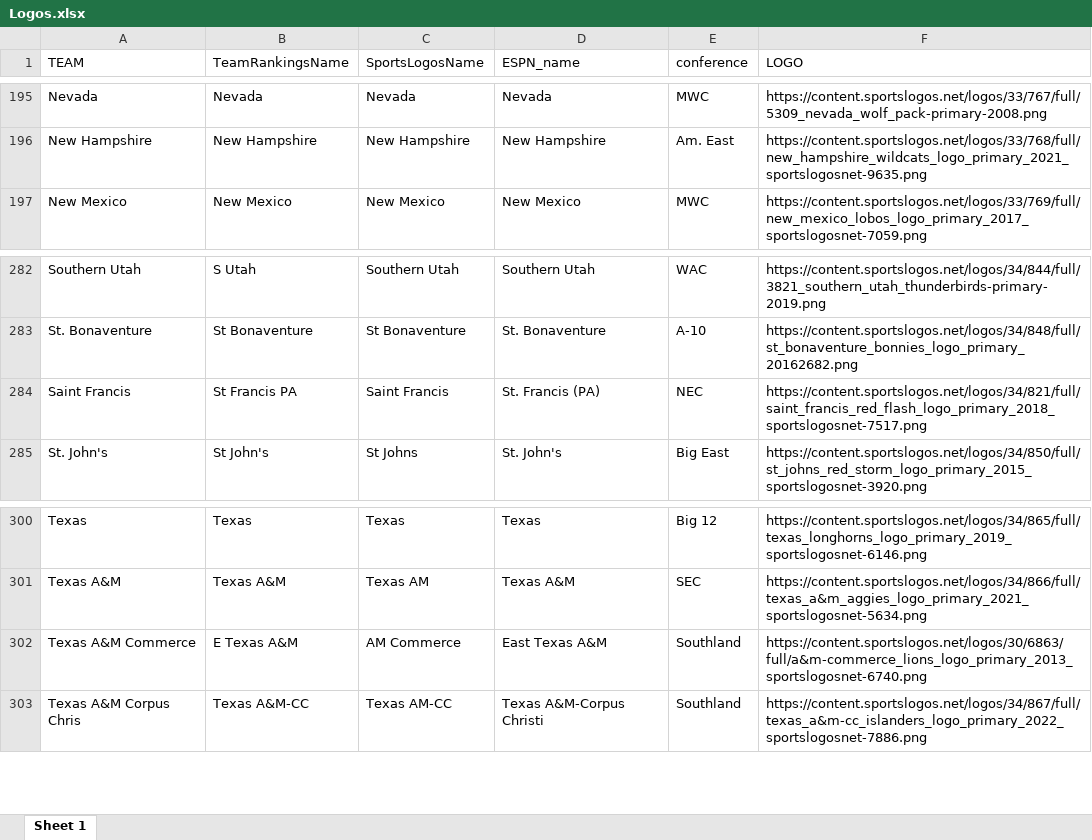
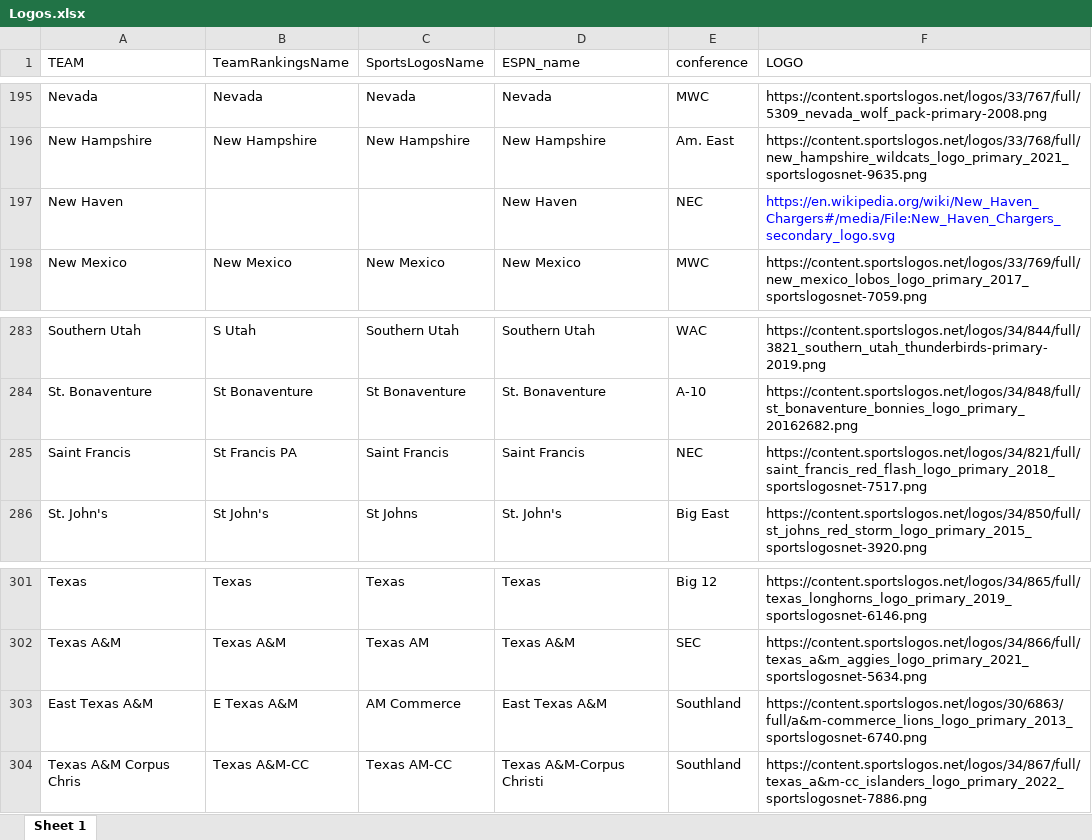
Before and after one commit to DSchof1/CBB-Stats, an Excel workbook: Data/Logos.xlsx, sheet Sheet 1, drawn as a sheet; only a part is shown, gaps mark what is left out; values as stored, in another font and other column widths than the file's, no borders; charts and pictures not drawn; addresses are those after the commit; the diff names each change by its address in the sheet, - before the commit and + after, or states it on an @@ line.

Commit message:
Changes for new season, preseason data now workable

```diff
--- a/Data/Logos.xlsx (sheet Sheet 1)
+++ b/Data/Logos.xlsx (sheet Sheet 1)
+row 197: New Haven |  |  | New Haven | NEC | https://en.wikipedia.org/wiki/New_Haven_Chargers#/media/File:New_Haven_Chargers_secondary_logo.svg
-D285 (ESPN_name): St. Francis (PA)
+D285 (ESPN_name): Saint Francis
-A303 (TEAM): Texas A&M Commerce
+A303 (TEAM): East Texas A&M
```
Also changed, not shown: 7 other files.
